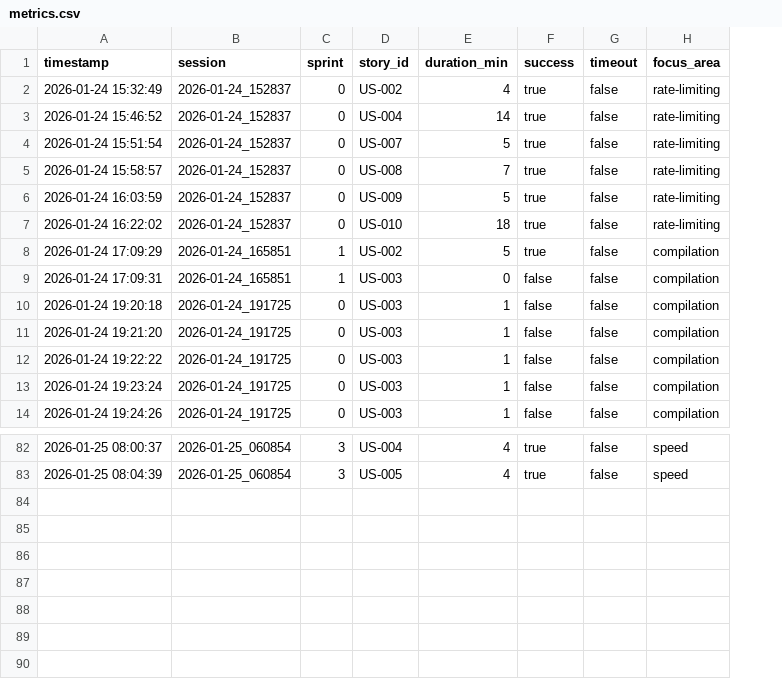
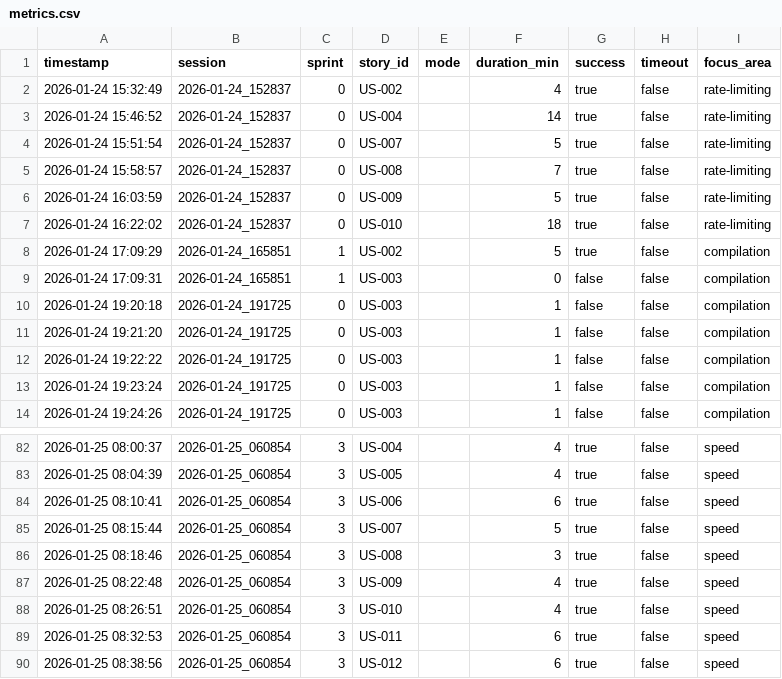
Before and after one commit to davidpaulprospero/matcher, a CSV file: scripts/ralph/metrics.csv, drawn as a sheet; only a part is shown, gaps mark what is left out; the diff names each change by its address in the sheet, - before the commit and + after, or states it on an @@ line.

```diff
--- a/scripts/ralph/metrics.csv
+++ b/scripts/ralph/metrics.csv
+column E (mode), empty
+row 84: 2026-01-25 08:10:41 | 2026-01-25_060854 | 3 | US-006 |  | 6 | true | false | speed
+row 85: 2026-01-25 08:15:44 | 2026-01-25_060854 | 3 | US-007 |  | 5 | true | false | speed
+row 86: 2026-01-25 08:18:46 | 2026-01-25_060854 | 3 | US-008 |  | 3 | true | false | speed
+row 87: 2026-01-25 08:22:48 | 2026-01-25_060854 | 3 | US-009 |  | 4 | true | false | speed
+row 88: 2026-01-25 08:26:51 | 2026-01-25_060854 | 3 | US-010 |  | 4 | true | false | speed
+row 89: 2026-01-25 08:32:53 | 2026-01-25_060854 | 3 | US-011 |  | 6 | true | false | speed
+row 90: 2026-01-25 08:38:56 | 2026-01-25_060854 | 3 | US-012 |  | 6 | true | false | speed
```
Also changed, not shown: 1 other file.
